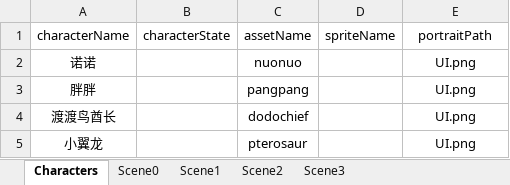
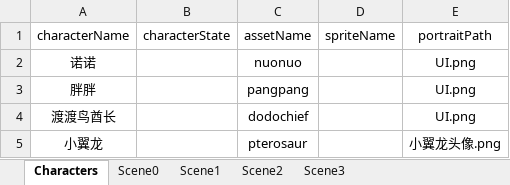
Before and after one commit to cloudy-zhy/VR_Zoo, an Excel workbook: Assets/GameData/Dialogs.xlsx, sheet Characters, drawn as a sheet; values as stored, in another font and other column widths than the file's, no borders; the diff names each change by its address in the sheet, - before the commit and + after, or states it on an @@ line.

```diff
--- a/Assets/GameData/Dialogs.xlsx (sheet Characters)
+++ b/Assets/GameData/Dialogs.xlsx (sheet Characters)
-E5 (portraitPath): UI.png
+E5 (portraitPath): 小翼龙头像.png
```
Also changed, not shown: 5 other files.
